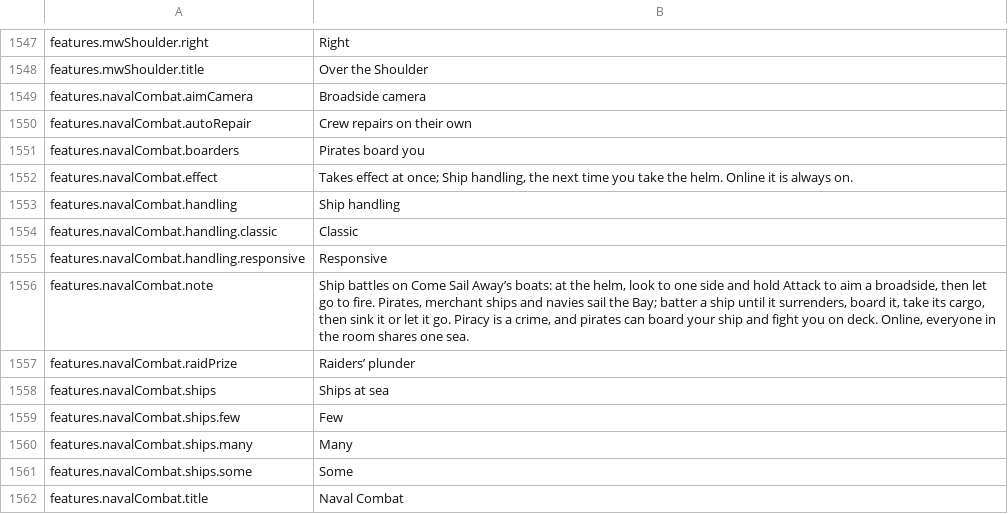
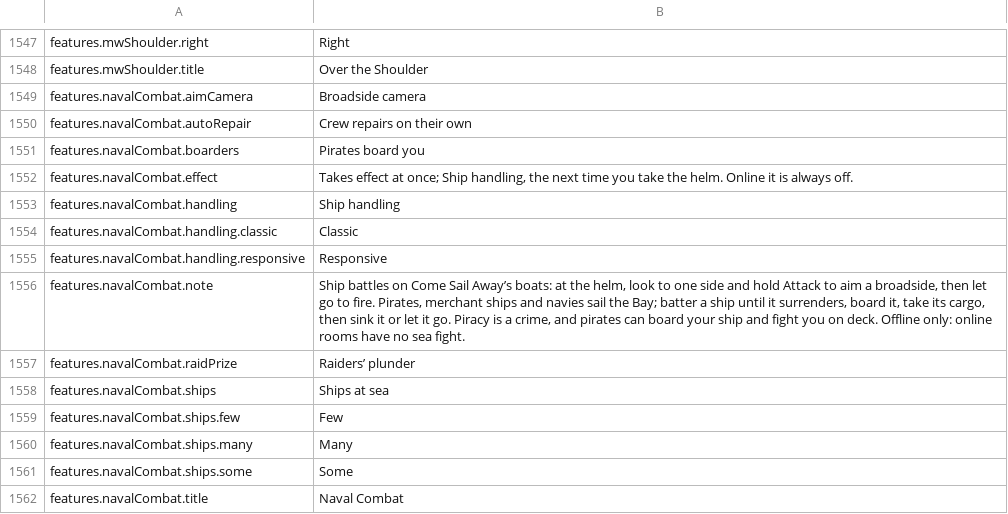
Before and after one commit to travddm/daggerfall-js-source, a CSV file: locales/en/Port_Strings.csv, drawn as a sheet; only a part is shown, gaps mark what is left out.

Commit message:
Naval fight off by default and no longer forced on online

```diff
--- a/locales/en/Port_Strings.csv
+++ b/locales/en/Port_Strings.csv
@@ -1551,3 +1551,3 @@ features.navalCombat.autoRepair,"Crew repairs on their own"
 features.navalCombat.boarders,"Pirates board you"
-features.navalCombat.effect,"Takes effect at once; Ship handling, the next time you take the helm. Online it is always on."
+features.navalCombat.effect,"Takes effect at once; Ship handling, the next time you take the helm. Online it is always off."
 features.navalCombat.handling,"Ship handling"
@@ -1555,3 +1555,3 @@ features.navalCombat.handling.classic,"Classic"
 features.navalCombat.handling.responsive,"Responsive"
-features.navalCombat.note,"Ship battles on Come Sail Away’s boats: at the helm, look to one side and hold Attack to aim a broadside, then let go to fire. Pirates, merchant ships and navies sail the Bay; batter a ship until it surrenders, board it, take its cargo, then sink it or let it go. Piracy is a crime, and pirates can board your ship and fight you on deck. Online, everyone in the room shares one sea."
+features.navalCombat.note,"Ship battles on Come Sail Away’s boats: at the helm, look to one side and hold Attack to aim a broadside, then let go to fire. Pirates, merchant ships and navies sail the Bay; batter a ship until it surrenders, board it, take its cargo, then sink it or let it go. Piracy is a crime, and pirates can board your ship and fight you on deck. Offline only: online rooms have no sea fight."
 features.navalCombat.raidPrize,"Raiders’ plunder"
```
Also changed, not shown: 4 other files.
